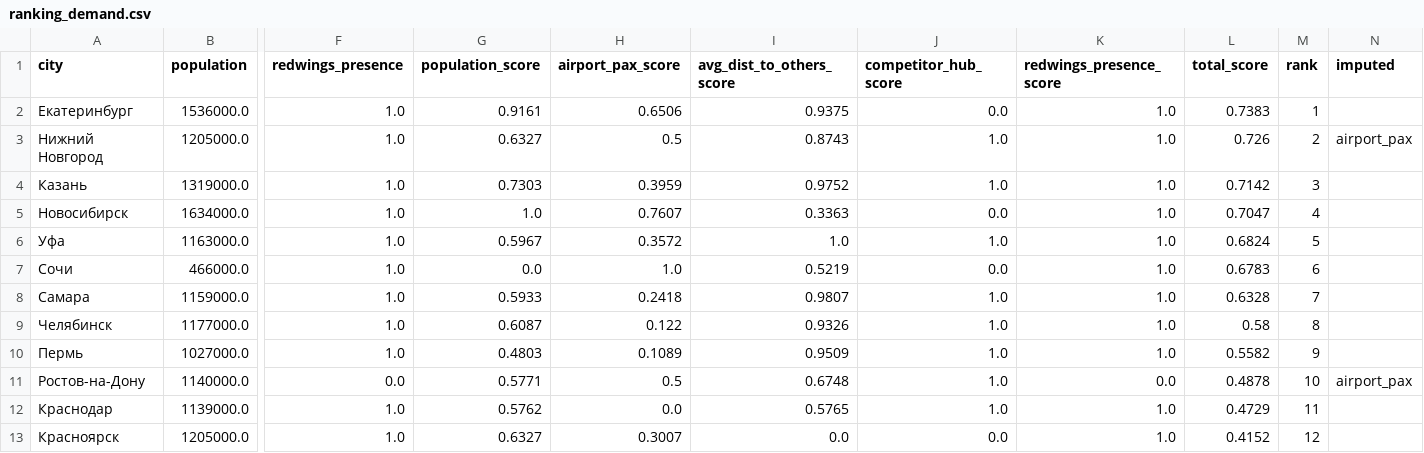
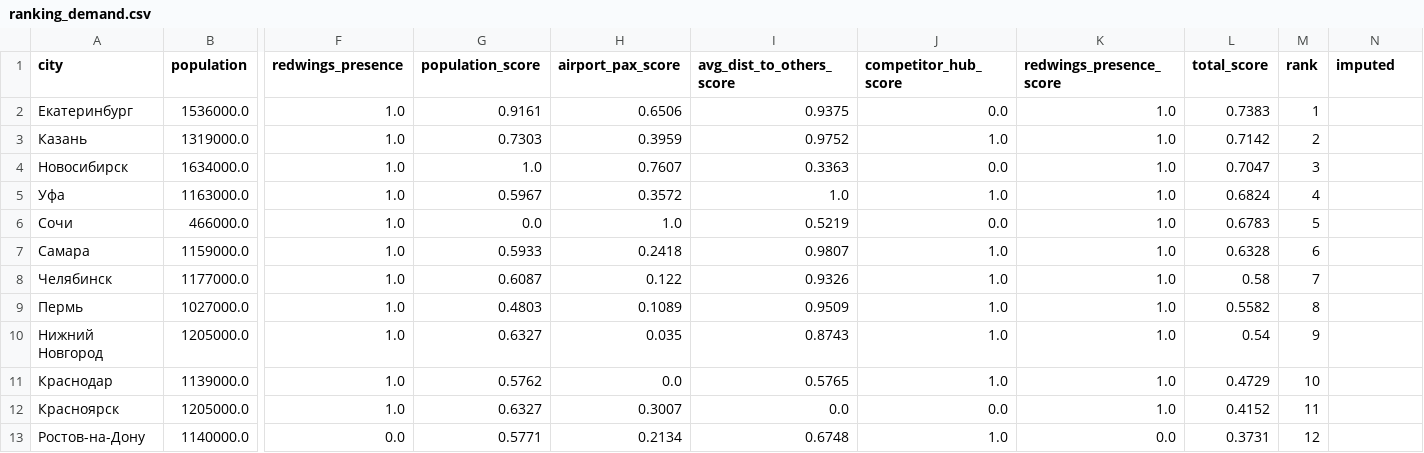
Before and after one commit to viktaim/transport-connectivity-hack, a CSV file: out/ranking_demand.csv, drawn as a sheet; only a part is shown, gaps mark what is left out; removed rows and columns are numbered as before the commit, all else as after; rows hold the shown columns only; the diff names each change by its address in the sheet, - before the commit and + after, or states it on an @@ line.

```diff
--- a/out/ranking_demand.csv
+++ b/out/ranking_demand.csv
-row 3: Нижний Новгород | 1205000.0 | 1.0 | 0.6327 | 0.5 | 0.8743 | 1.0 | 1.0 | 0.726 | 2 | airport_pax
-M3 (rank): 3
+M3 (rank): 2
-M4 (rank): 4
+M4 (rank): 3
-M5 (rank): 5
+M5 (rank): 4
-M6 (rank): 6
+M6 (rank): 5
-M7 (rank): 7
+M7 (rank): 6
-M8 (rank): 8
+M8 (rank): 7
-M9 (rank): 9
+M9 (rank): 8
-row 11: Ростов-на-Дону | 1140000.0 | 0.0 | 0.5771 | 0.5 | 0.6748 | 1.0 | 0.0 | 0.4878 | 10 | airport_pax
+row 10: Нижний Новгород | 1205000.0 | 1.0 | 0.6327 | 0.035 | 0.8743 | 1.0 | 1.0 | 0.54 | 9
-M11 (rank): 11
+M11 (rank): 10
-M12 (rank): 12
+M12 (rank): 11
+row 13: Ростов-на-Дону | 1140000.0 | 0.0 | 0.5771 | 0.2134 | 0.6748 | 1.0 | 0.0 | 0.3731 | 12
```
Also changed, not shown: out/ranking_base.csv, out/ranking_geography.csv.
